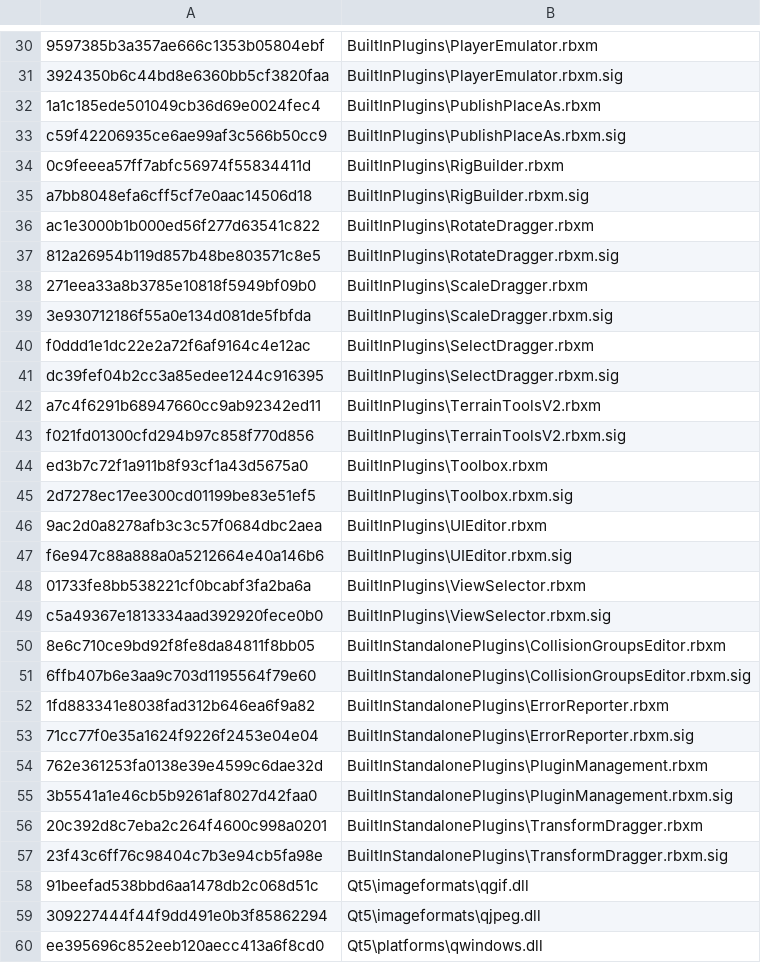
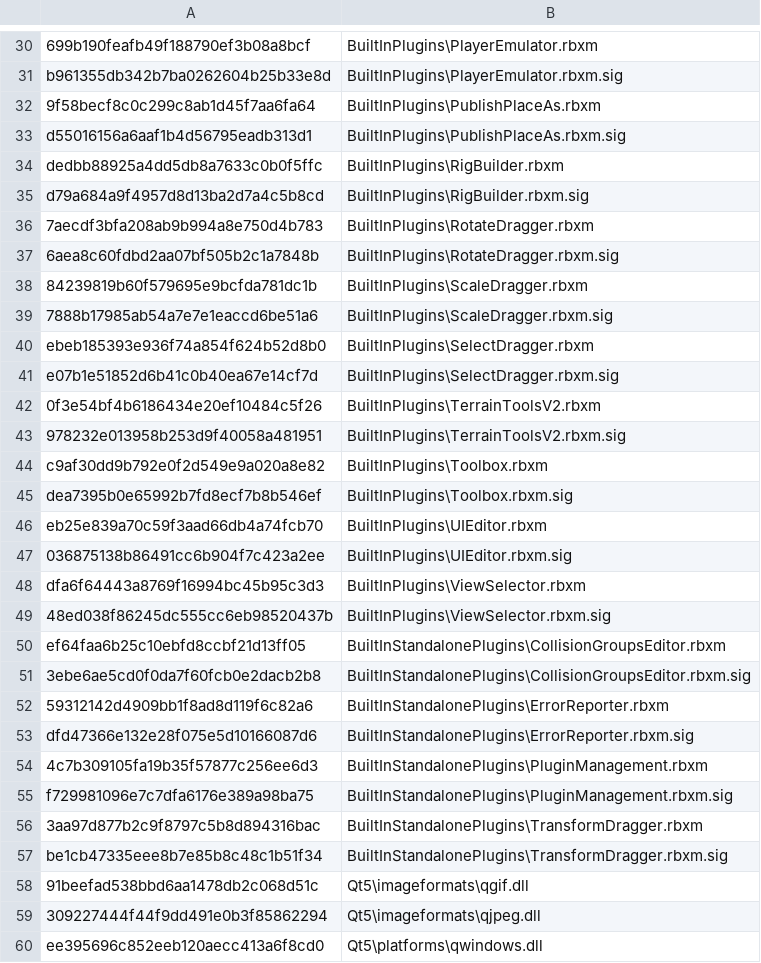
Before and after one commit to Kan18/Roblox-Client-Tracker, a CSV file: rbxManifest.csv, drawn as a sheet; only a part is shown, gaps mark what is left out; the diff covers the shown part only; the diff names each change by its address in the sheet, - before the commit and + after, or states it on an @@ line.

```diff
--- a/rbxManifest.csv
+++ b/rbxManifest.csv
-A30: 9597385b3a357ae666c1353b05804ebf
+A30: 699b190feafb49f188790ef3b08a8bcf
-A31: 3924350b6c44bd8e6360bb5cf3820faa
+A31: b961355db342b7ba0262604b25b33e8d
-A32: 1a1c185ede501049cb36d69e0024fec4
+A32: 9f58becf8c0c299c8ab1d45f7aa6fa64
-A33: c59f42206935ce6ae99af3c566b50cc9
+A33: d55016156a6aaf1b4d56795eadb313d1
-A34: 0c9feeea57ff7abfc56974f55834411d
+A34: dedbb88925a4dd5db8a7633c0b0f5ffc
-A35: a7bb8048efa6cff5cf7e0aac14506d18
+A35: d79a684a9f4957d8d13ba2d7a4c5b8cd
-A36: ac1e3000b1b000ed56f277d63541c822
+A36: 7aecdf3bfa208ab9b994a8e750d4b783
-A37: 812a26954b119d857b48be803571c8e5
+A37: 6aea8c60fdbd2aa07bf505b2c1a7848b
-A38: 271eea33a8b3785e10818f5949bf09b0
+A38: 84239819b60f579695e9bcfda781dc1b
-A39: 3e930712186f55a0e134d081de5fbfda
+A39: 7888b17985ab54a7e7e1eaccd6be51a6
-A40: f0ddd1e1dc22e2a72f6af9164c4e12ac
+A40: ebeb185393e936f74a854f624b52d8b0
-A41: dc39fef04b2cc3a85edee1244c916395
+A41: e07b1e51852d6b41c0b40ea67e14cf7d
-A42: a7c4f6291b68947660cc9ab92342ed11
+A42: 0f3e54bf4b6186434e20ef10484c5f26
-A43: f021fd01300cfd294b97c858f770d856
+A43: 978232e013958b253d9f40058a481951
-A44: ed3b7c72f1a911b8f93cf1a43d5675a0
+A44: c9af30dd9b792e0f2d549e9a020a8e82
-A45: 2d7278ec17ee300cd01199be83e51ef5
+A45: dea7395b0e65992b7fd8ecf7b8b546ef
-A46: 9ac2d0a8278afb3c3c57f0684dbc2aea
+A46: eb25e839a70c59f3aad66db4a74fcb70
-A47: f6e947c88a888a0a5212664e40a146b6
+A47: 036875138b86491cc6b904f7c423a2ee
-A48: 01733fe8bb538221cf0bcabf3fa2ba6a
+A48: dfa6f64443a8769f16994bc45b95c3d3
-A49: c5a49367e1813334aad392920fece0b0
+A49: 48ed038f86245dc555cc6eb98520437b
-A50: 8e6c710ce9bd92f8fe8da84811f8bb05
+A50: ef64faa6b25c10ebfd8ccbf21d13ff05
-A51: 6ffb407b6e3aa9c703d1195564f79e60
+A51: 3ebe6ae5cd0f0da7f60fcb0e2dacb2b8
-A52: 1fd883341e8038fad312b646ea6f9a82
+A52: 59312142d4909bb1f8ad8d119f6c82a6
-A53: 71cc77f0e35a1624f9226f2453e04e04
+A53: dfd47366e132e28f075e5d10166087d6
-A54: 762e361253fa0138e39e4599c6dae32d
+A54: 4c7b309105fa19b35f57877c256ee6d3
-A55: 3b5541a1e46cb5b9261af8027d42faa0
+A55: f729981096e7c7dfa6176e389a98ba75
-A56: 20c392d8c7eba2c264f4600c998a0201
+A56: 3aa97d877b2c9f8797c5b8d894316bac
-A57: 23f43c6ff76c98404c7b3e94cb5fa98e
+A57: be1cb47335eee8b7e85b8c48c1b51f34
```
Also changed, not shown: 30 edited cells elsewhere in this file, QtResources/Translation/StudioStringsUntranslated.csv, rbxPkgManifest.csv, 8 other files.
